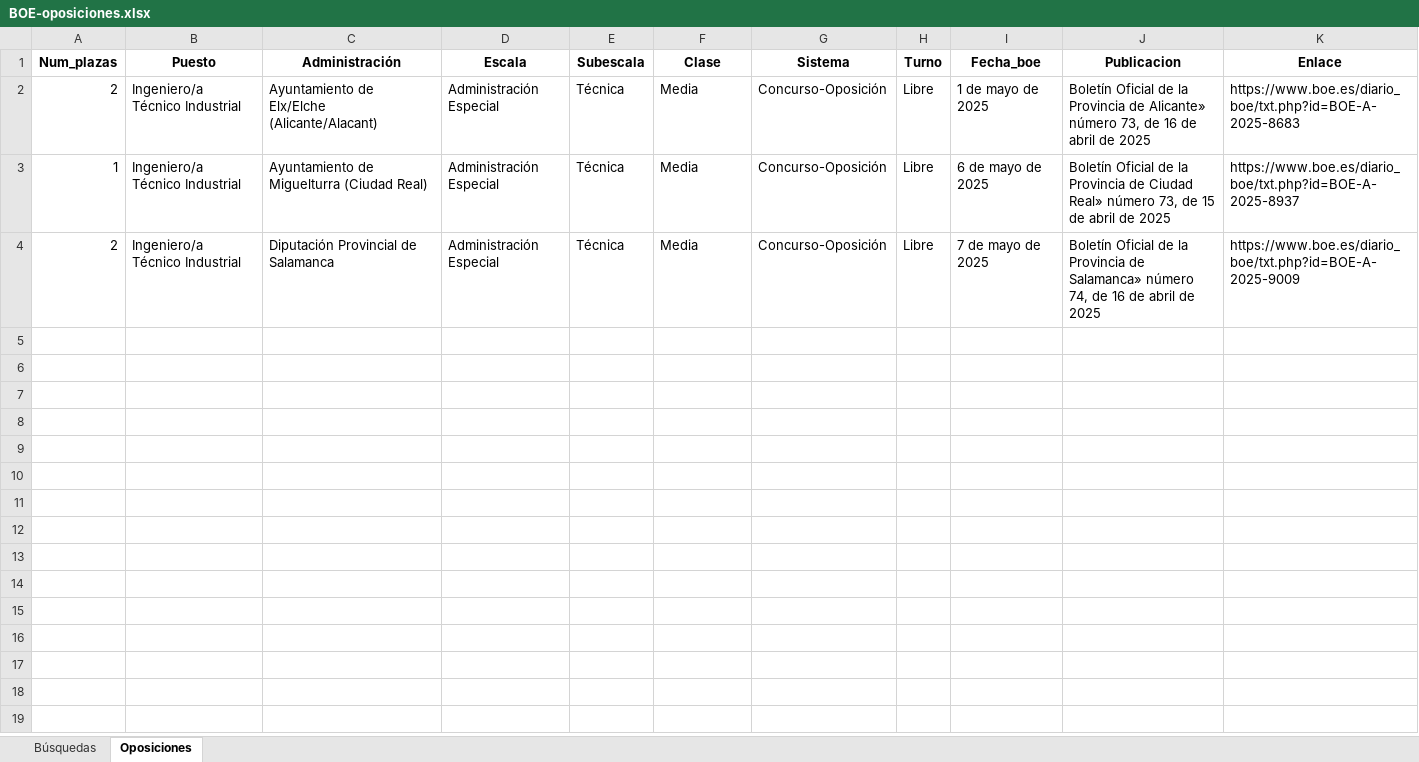
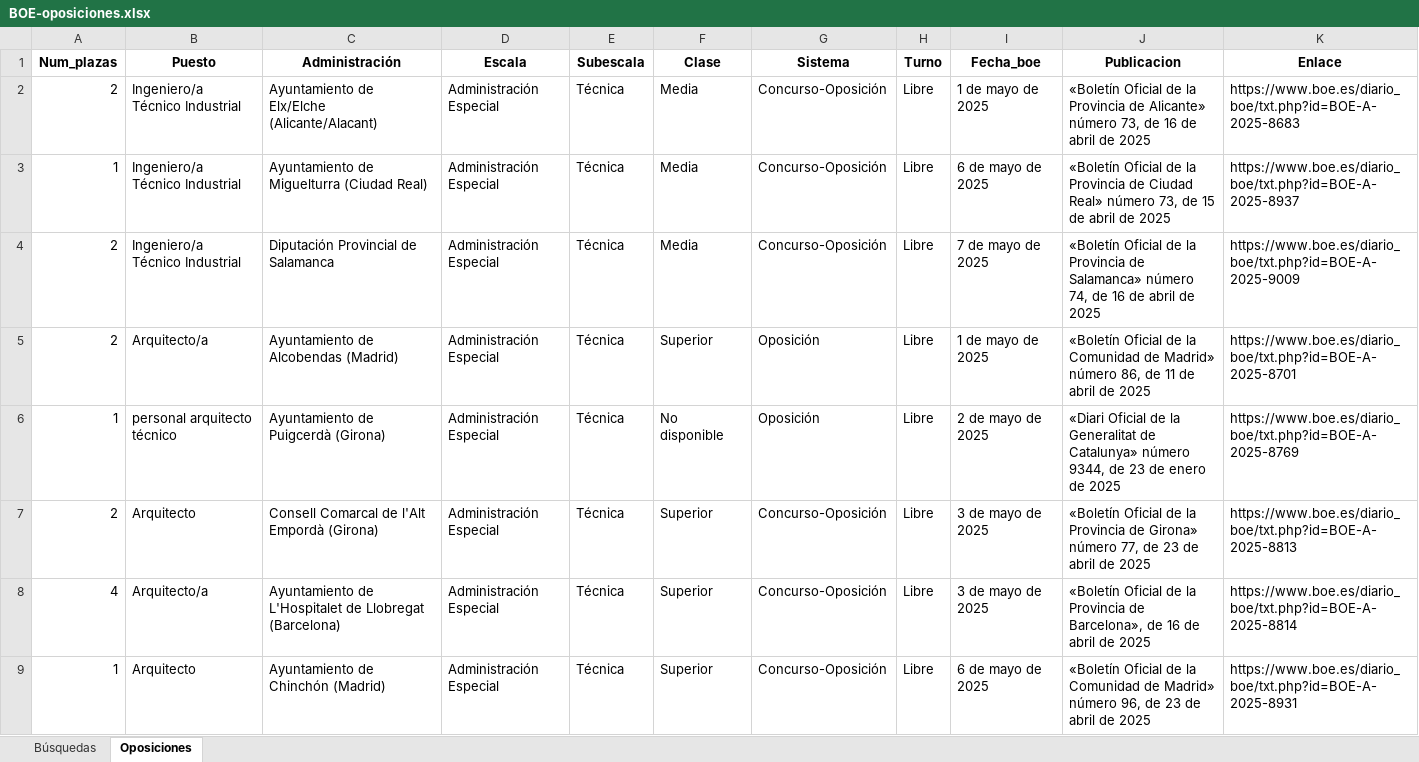
Before and after one commit to sesaba23/ope-boe-scraping, an Excel workbook: BOE-oposiciones.xlsx, sheet Oposiciones, drawn as a sheet; only a part is shown; values as stored, in another font and other column widths than the file's, no borders; the diff covers the shown part only; the diff names each change by its address in the sheet, - before the commit and + after, or states it on an @@ line.

```diff
--- a/BOE-oposiciones.xlsx (sheet Oposiciones)
+++ b/BOE-oposiciones.xlsx (sheet Oposiciones)
-J2 (Publicacion): Boletín Oficial de…
+J2 (Publicacion): «Boletín Oficial de…
-J3 (Publicacion): Boletín Oficial de…
+J3 (Publicacion): «Boletín Oficial de…
-J4 (Publicacion): Boletín Oficial de…
+J4 (Publicacion): «Boletín Oficial de…
+row 5: 2 | Arquitecto/a | Ayuntamiento de Alcobendas (Madrid) | Administración Especial | Técnica | Superior | Oposición | Libre | 1 de mayo de 2025 | «Boletín Oficial de la Comunidad de Madrid» número 86, de 11 de abril de 2025 | https://www.boe.es/diario_boe/txt.php?id=BOE-A-2025-8701
+row 6: 1 | personal arquitecto técnico | Ayuntamiento de Puigcerdà (Girona) | Administración Especial | Técnica | No disponible | Oposición | Libre | 2 de mayo de 2025 | «Diari Oficial de la Generalitat de Catalunya» número 9344, de 23 de enero de 2025 | https://www.boe.es/diario_boe/txt.php?id=BOE-A-2025-8769
+row 7: 2 | Arquitecto | Consell Comarcal de l'Alt Empordà (Girona) | Administración Especial | Técnica | Superior | Concurso-Oposición | Libre | 3 de mayo de 2025 | «Boletín Oficial de la Provincia de Girona» número 77, de 23 de abril de 2025 | https://www.boe.es/diario_boe/txt.php?id=BOE-A-2025-8813
+row 8: 4 | Arquitecto/a | Ayuntamiento de L'Hospitalet de Llobregat (Barcelona) | Administración Especial | Técnica | Superior | Concurso-Oposición | Libre | 3 de mayo de 2025 | «Boletín Oficial de la Provincia de Barcelona», de 16 de abril de 2025 | https://www.boe.es/diario_boe/txt.php?id=BOE-A-2025-8814
+row 9: 1 | Arquitecto | Ayuntamiento de Chinchón (Madrid) | Administración Especial | Técnica | Superior | Concurso-Oposición | Libre | 6 de mayo de 2025 | «Boletín Oficial de la Comunidad de Madrid» número 96, de 23 de abril de 2025 | https://www.boe.es/diario_boe/txt.php?id=BOE-A-2025-8931
```
Also changed, not shown: 7 added rows elsewhere in this sheet, sheet Búsquedas, 8 other files.
